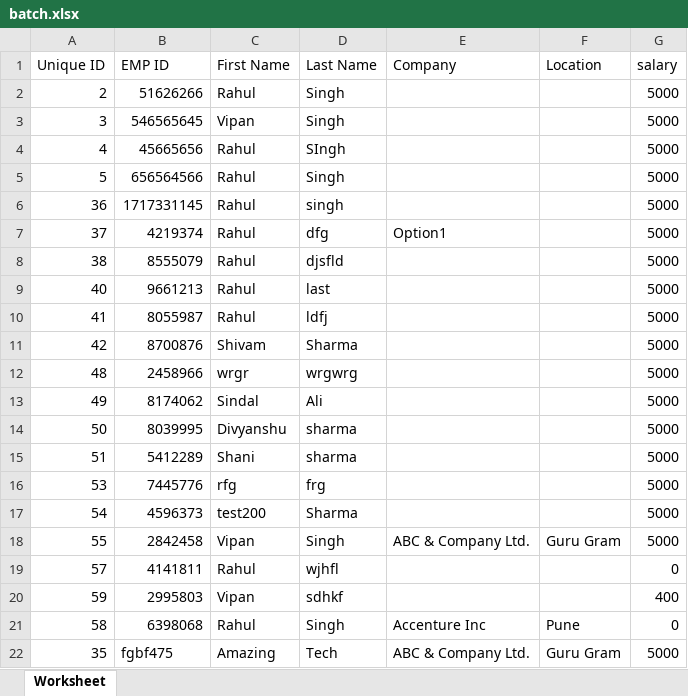
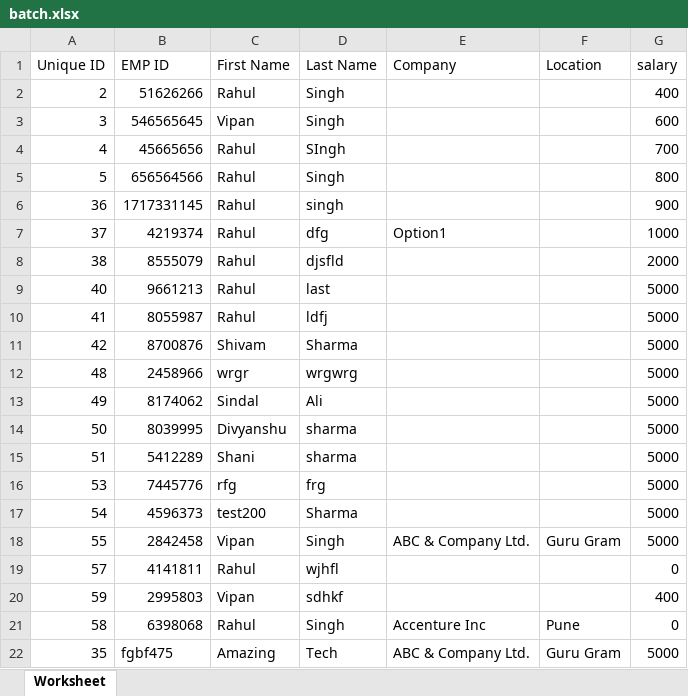
Before and after one commit to Weboum03/payroll, an Excel workbook: public/uploads/batch.xlsx, sheet Worksheet, drawn as a sheet; values as stored, in another font and other column widths than the file's, no borders; the diff names each change by its address in the sheet, - before the commit and + after, or states it on an @@ line.

```diff
--- a/public/uploads/batch.xlsx (sheet Worksheet)
+++ b/public/uploads/batch.xlsx (sheet Worksheet)
-G2 (salary): 5000
+G2 (salary): 400
-G3 (salary): 5000
+G3 (salary): 600
-G4 (salary): 5000
+G4 (salary): 700
-G5 (salary): 5000
+G5 (salary): 800
-G6 (salary): 5000
+G6 (salary): 900
-G7 (salary): 5000
+G7 (salary): 1000
-G8 (salary): 5000
+G8 (salary): 2000
```
Also changed, not shown: 5 other files.
